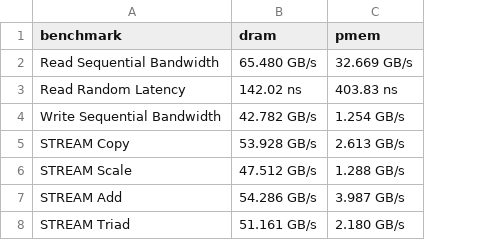
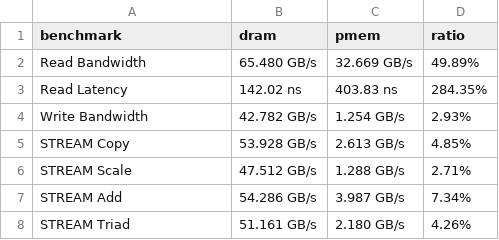
Before and after one commit to eunmann/GraphAnalysis, a CSV file: results/mem_metrics.csv, drawn as a sheet; the diff names each change by its address in the sheet, - before the commit and + after, or states it on an @@ line.

Commit message:
Adding ratios to mem metrics

```diff
--- a/results/mem_metrics.csv
+++ b/results/mem_metrics.csv
+column D (ratio), rows 2-8: 49.89% | 284.35% | 2.93% | 4.85% | 2.71% | 7.34% | 4.26%
-A2 (benchmark): Read Sequential Bandwidth
+A2 (benchmark): Read Bandwidth
-A3 (benchmark): Read Random Latency
+A3 (benchmark): Read Latency
-A4 (benchmark): Write Sequential Bandwidth
+A4 (benchmark): Write Bandwidth
```
Also changed, not shown: results/mem_metrics_cores.csv, 1 other file.
